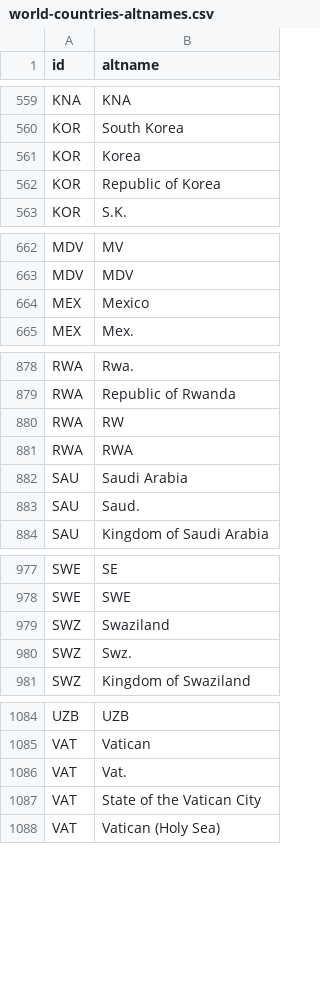
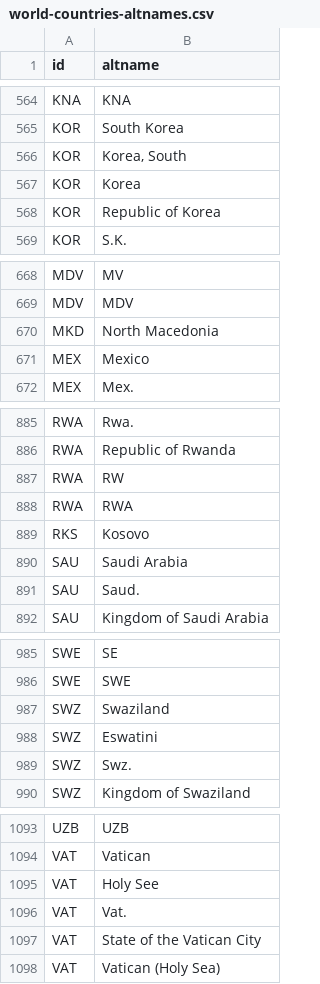
Before and after one commit to johnfelipe/geodata, a CSV file: inst/geodata/world/world-countries-altnames.csv, drawn as a sheet; only a part is shown, gaps mark what is left out; the diff covers the shown part only; the diff names each change by its address in the sheet, - before the commit and + after, or states it on an @@ line.

```diff
--- a/inst/geodata/world/world-countries-altnames.csv
+++ b/inst/geodata/world/world-countries-altnames.csv
+row 566: KOR | Korea, South
+row 670: MKD | North Macedonia
+row 889: RKS | Kosovo
+row 988: SWZ | Eswatini
+row 1095: VAT | Holy See
```
Also changed, not shown: 5 added rows elsewhere in this file, inst/geodata/world/world-countries.csv, 4 other files.
